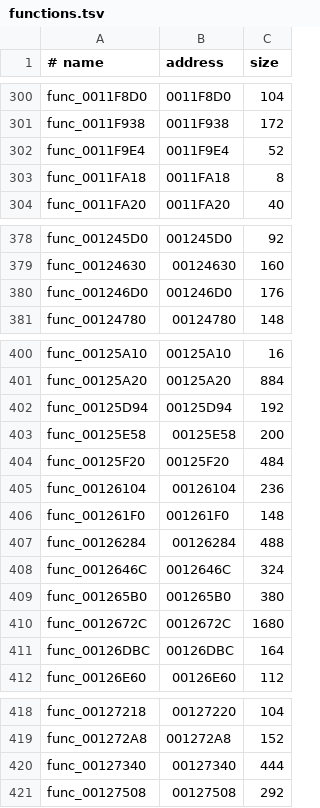
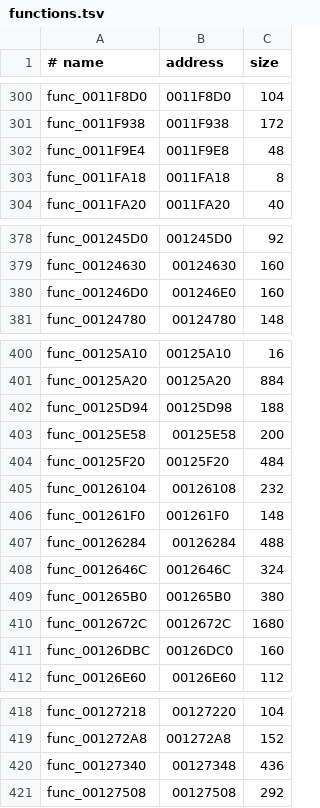
Before and after one commit to Clank700/rac2-decomp, a TSV file: config/boot/functions.tsv, drawn as a sheet; only a part is shown, gaps mark what is left out; the diff covers the shown part only.

Commit message:
fix(catalogue): entry offsets for 7 core functions that begin after linker filler

```diff
--- a/config/boot/functions.tsv
+++ b/config/boot/functions.tsv
@@ -301,3 +301,3 @@ func_0011F8D0	0011F8D0	104
 func_0011F938	0011F938	172
-func_0011F9E4	0011F9E4	52
+func_0011F9E4	0011F9E8	48
 func_0011FA18	0011FA18	8
@@ -379,3 +379,3 @@ func_001245D0	001245D0	92
 func_00124630	00124630	160
-func_001246D0	001246D0	176
+func_001246D0	001246E0	160
 func_00124780	00124780	148
@@ -401,6 +401,6 @@ func_00125A10	00125A10	16
 func_00125A20	00125A20	884
-func_00125D94	00125D94	192
+func_00125D94	00125D98	188
 func_00125E58	00125E58	200
 func_00125F20	00125F20	484
-func_00126104	00126104	236
+func_00126104	00126108	232
 func_001261F0	001261F0	148
@@ -410,3 +410,3 @@ func_001265B0	001265B0	380
 func_0012672C	0012672C	1680
-func_00126DBC	00126DBC	164
+func_00126DBC	00126DC0	160
 func_00126E60	00126E60	112
@@ -419,3 +419,3 @@ func_00127218	00127220	104
 func_001272A8	001272A8	152
-func_00127340	00127340	444
+func_00127340	00127348	436
 func_00127508	00127508	292
```
Also changed, not shown: 2 edited cells elsewhere in this file, config/pal/boot/functions.tsv, config/us2/boot/functions.tsv, 2 other files.
